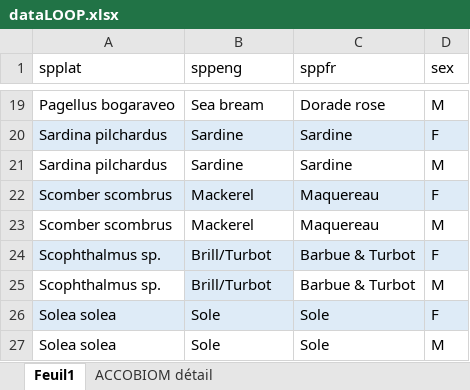
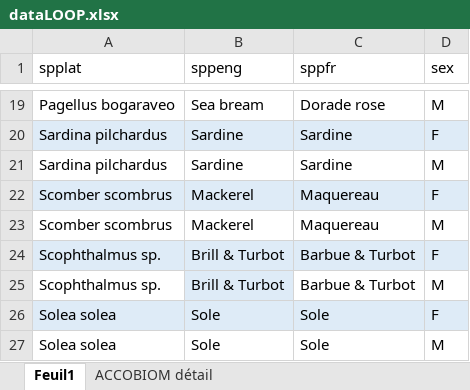
Before and after one commit to LM-Anna/MaturityScaleTools, an Excel workbook: data/dataLOOP.xlsx, sheet Feuil1, drawn as a sheet; only a part is shown, gaps mark what is left out; values as stored, in another font and other column widths than the file's, no borders; table styles not drawn; the diff names each change by its address in the sheet, - before the commit and + after, or states it on an @@ line.

```diff
--- a/data/dataLOOP.xlsx (sheet Feuil1)
+++ b/data/dataLOOP.xlsx (sheet Feuil1)
-B24:B25 (sppeng): Brill/Turbot
+B24:B25 (sppeng): Brill & Turbot
```
Also changed, not shown: data/matu_scale.xlsx, data/photo_guides.xlsx, 34 other files.
